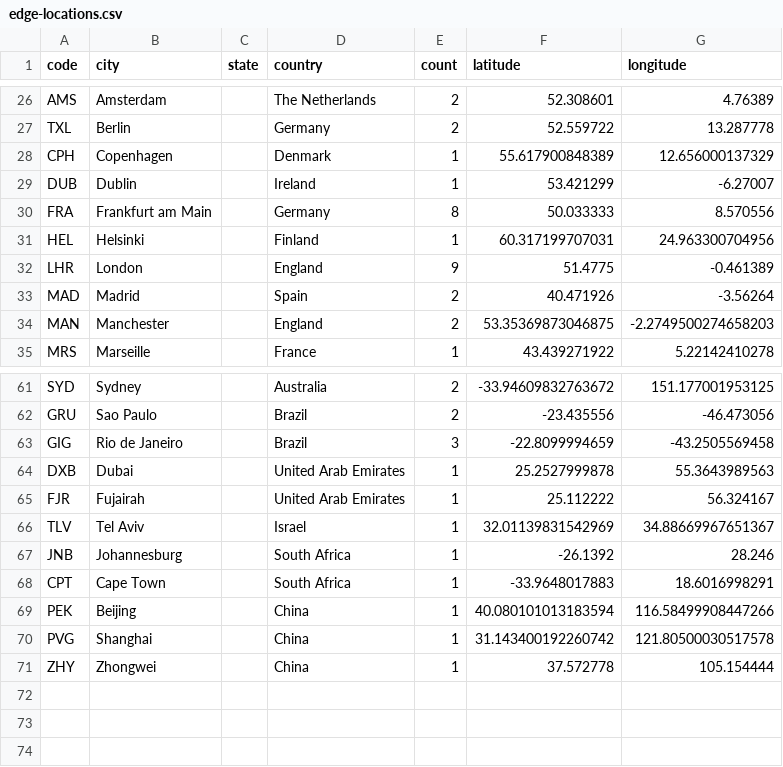
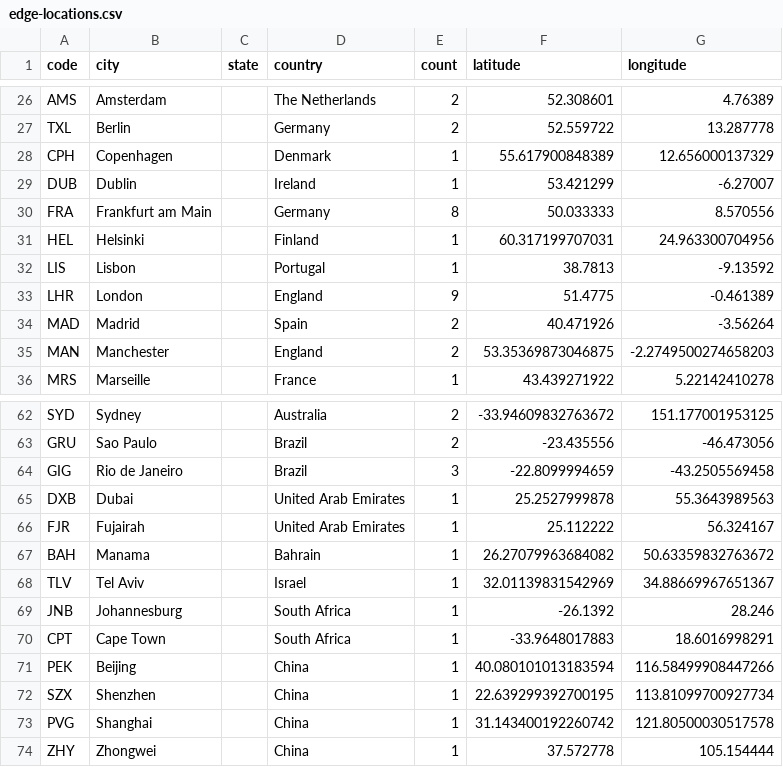
Before and after one commit to tobilg/aws-edge-locations, a CSV file: dist/edge-locations.csv, drawn as a sheet; only a part is shown, gaps mark what is left out.

Commit message:
Data generation including new locations
Lisbon, Manama, Shenzen.

```diff
--- a/dist/edge-locations.csv
+++ b/dist/edge-locations.csv
@@ -31,2 +31,3 @@ FRA,Frankfurt am Main,,Germany,8,50.033333,8.570556
 HEL,Helsinki,,Finland,1,60.317199707031,24.963300704956
+LIS,Lisbon,,Portugal,1,38.7813,-9.13592
 LHR,London,,England,9,51.4775,-0.461389
@@ -65,2 +66,3 @@ DXB,Dubai,,United Arab Emirates,1,25.2527999878,55.3643989563
 FJR,Fujairah,,United Arab Emirates,1,25.112222,56.324167
+BAH,Manama,,Bahrain,1,26.27079963684082,50.63359832763672
 TLV,Tel Aviv,,Israel,1,32.01139831542969,34.88669967651367
@@ -69,2 +71,3 @@ CPT,Cape Town,,South Africa,1,-33.9648017883,18.6016998291
 PEK,Beijing,,China,1,40.080101013183594,116.58499908447266
+SZX,Shenzhen,,China,1,22.639299392700195,113.81099700927734
 PVG,Shanghai,,China,1,31.143400192260742,121.80500030517578
```
Also changed, not shown: 1 other file.
